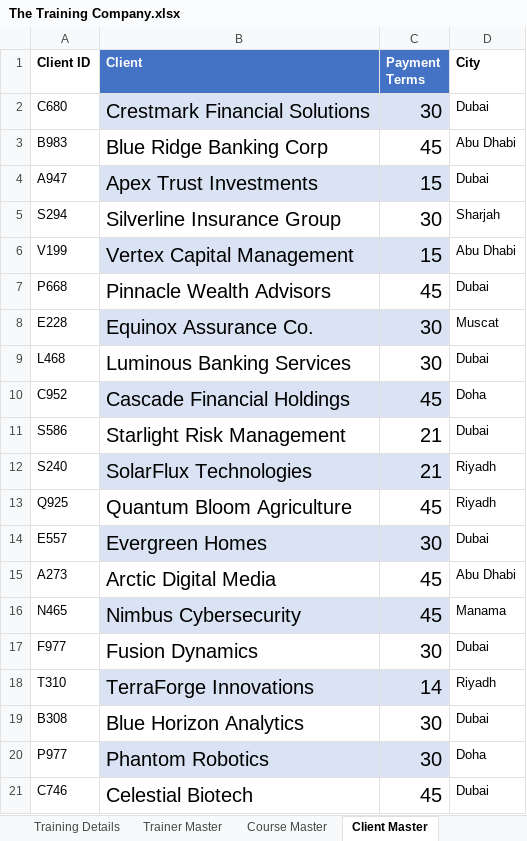
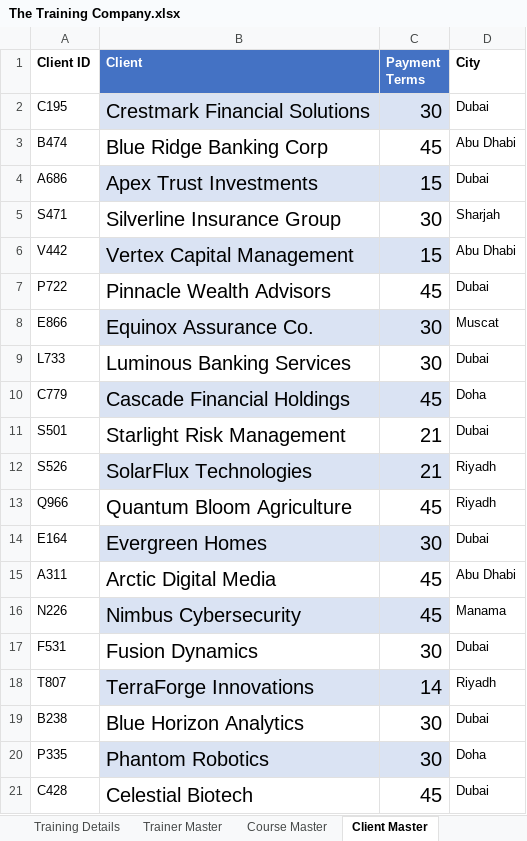
Before and after one commit to sunil-mnair/curriculum, an Excel workbook: powerbi/The Training Company.xlsx, sheet Client Master, drawn as a sheet; values as stored, in another font and other column widths than the file's, no borders; table styles not drawn; the diff names each change by its address in the sheet, - before the commit and + after, or states it on an @@ line.

```diff
--- a/powerbi/The Training Company.xlsx (sheet Client Master)
+++ b/powerbi/The Training Company.xlsx (sheet Client Master)
-A2 (Client ID): C680
+A2 (Client ID): C195
-A3 (Client ID): B983
+A3 (Client ID): B474
-A4 (Client ID): A947
+A4 (Client ID): A686
-A5 (Client ID): S294
+A5 (Client ID): S471
-A6 (Client ID): V199
+A6 (Client ID): V442
-A7 (Client ID): P668
+A7 (Client ID): P722
-A8 (Client ID): E228
+A8 (Client ID): E866
-A9 (Client ID): L468
+A9 (Client ID): L733
-A10 (Client ID): C952
+A10 (Client ID): C779
-A11 (Client ID): S586
+A11 (Client ID): S501
-A12 (Client ID): S240
+A12 (Client ID): S526
-A13 (Client ID): Q925
+A13 (Client ID): Q966
-A14 (Client ID): E557
+A14 (Client ID): E164
-A15 (Client ID): A273
+A15 (Client ID): A311
-A16 (Client ID): N465
+A16 (Client ID): N226
-A17 (Client ID): F977
+A17 (Client ID): F531
-A18 (Client ID): T310
+A18 (Client ID): T807
-A19 (Client ID): B308
+A19 (Client ID): B238
-A20 (Client ID): P977
+A20 (Client ID): P335
-A21 (Client ID): C746
+A21 (Client ID): C428
```
Also changed, not shown: sheet Training Details, sheet Trainer Master, 1 other file.
